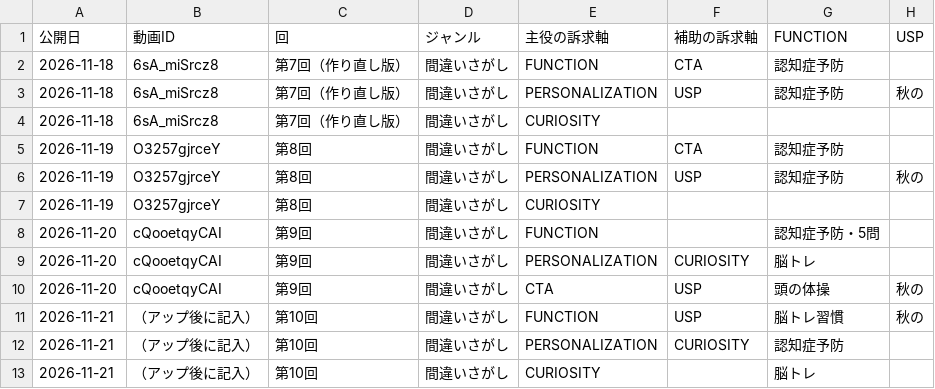
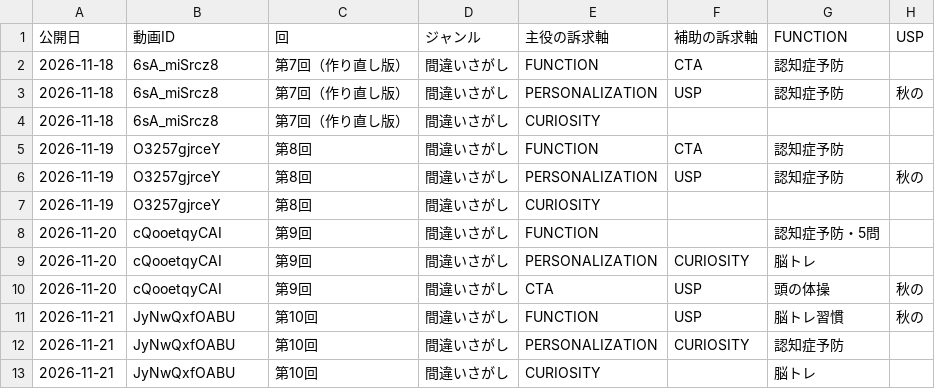
Before and after one commit to koyomi-noutore/koyomi-company, a CSV file: departments/analytics/thumbnail_sheet.csv, drawn as a sheet; only a part is shown; the diff names each change by its address in the sheet, - before the commit and + after, or states it on an @@ line.

```diff
--- a/departments/analytics/thumbnail_sheet.csv
+++ b/departments/analytics/thumbnail_sheet.csv
-B11:B13 (動画ID): （アップ後に記入）
+B11:B13 (動画ID): JyNwQxfOABU
```
Also changed, not shown: 24 other files.
